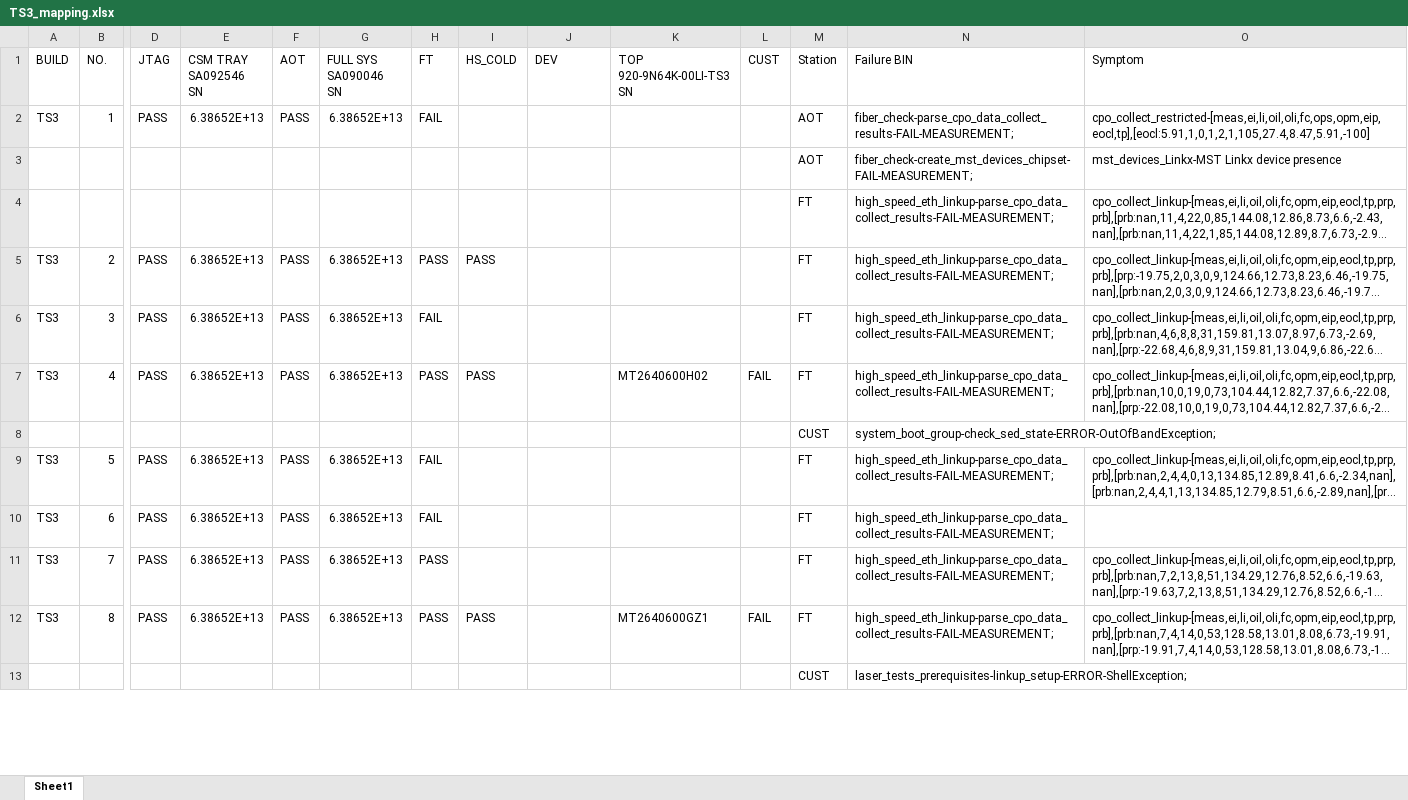
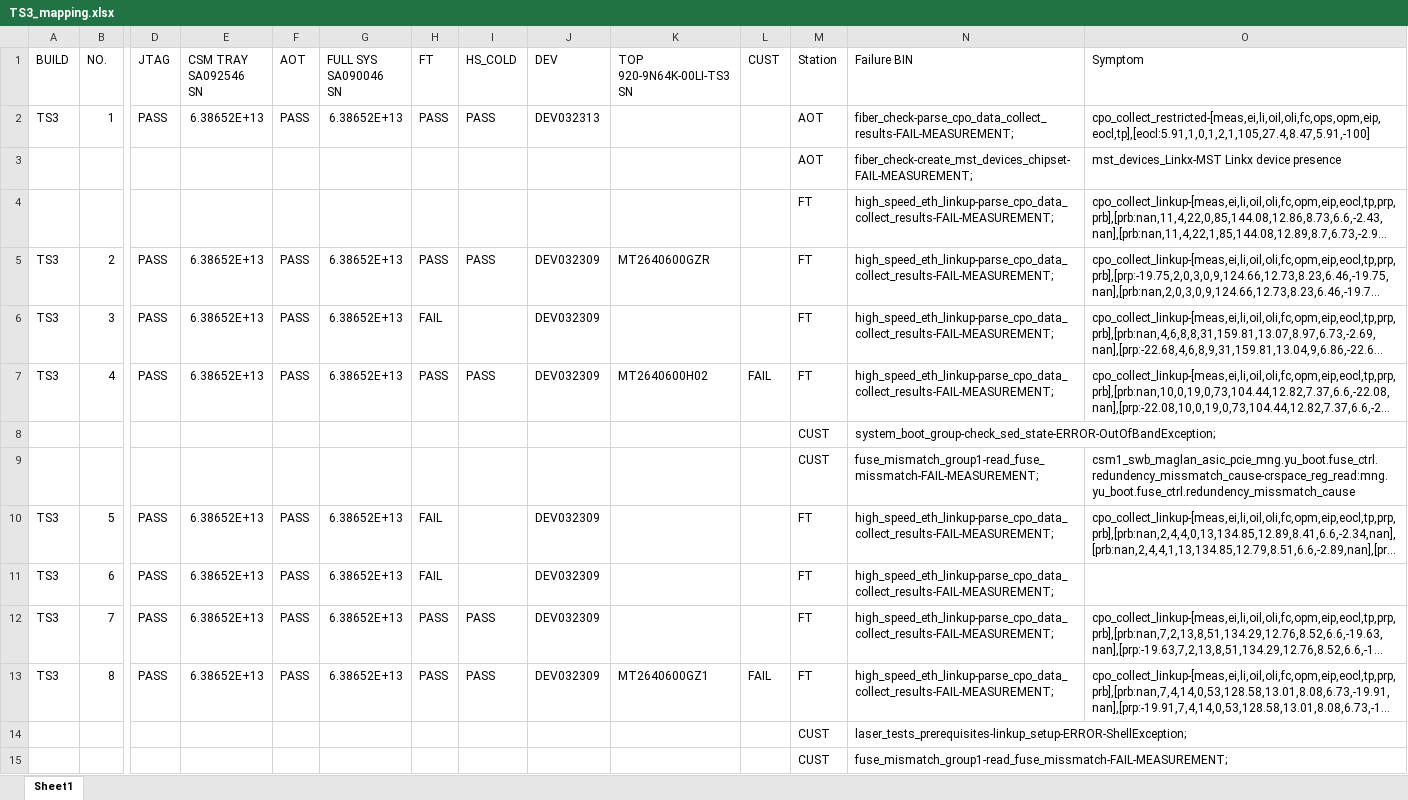
Before and after one commit to Kim-SWRD/Chameleon_test, an Excel workbook: TS3_mapping.xlsx, sheet Sheet1, drawn as a sheet; only a part is shown, gaps mark what is left out; long unchanged cells end in …; values as stored, in another font and other column widths than the file's, no borders; addresses are those after the commit; rows hold the shown columns only; the diff covers the shown part only; the diff names each change by its address in the sheet, - before the commit and + after, or states it on an @@ line.

Commit message:
Update TS3_mapping.xlsx via Streamlit

```diff
--- a/TS3_mapping.xlsx (sheet Sheet1)
+++ b/TS3_mapping.xlsx (sheet Sheet1)
-H2 (FT): FAIL
+H2 (FT): PASS
-I2 (HS_COLD): (empty)
+I2 (HS_COLD): PASS
-J2 (DEV): (empty)
+J2 (DEV): DEV032313
-J5:J7 (DEV): (empty)
+J5:J7 (DEV): DEV032309
-K5 (TOP 920-9N64K-00LI-TS3 SN): (empty)
+K5 (TOP 920-9N64K-00LI-TS3 SN): MT2640600GZR
+row 9:  |  |  |  |  |  |  |  |  |  |  | CUST | fuse_mismatch_group1-read_fuse_missmatch-FAIL-MEASUREMENT; | csm1_swb_maglan_asic_pcie_mng.yu_boot.fuse_ctrl.redundency_missmatch_cause-crspace_reg_read:mng.yu_boot.fuse_ctrl.redundency_missmatch_cause
-J10:J13 (DEV): (empty)
+J10:J13 (DEV): DEV032309
-I12 (HS_COLD): (empty)
+I12 (HS_COLD): PASS
+row 15:  |  |  |  |  |  |  |  |  |  |  | CUST | fuse_mismatch_group1-read_fuse_missmatch-FAIL-MEASUREMENT;
```
Also changed, not shown: 3 added rows and 72 edited cells elsewhere in this sheet.
